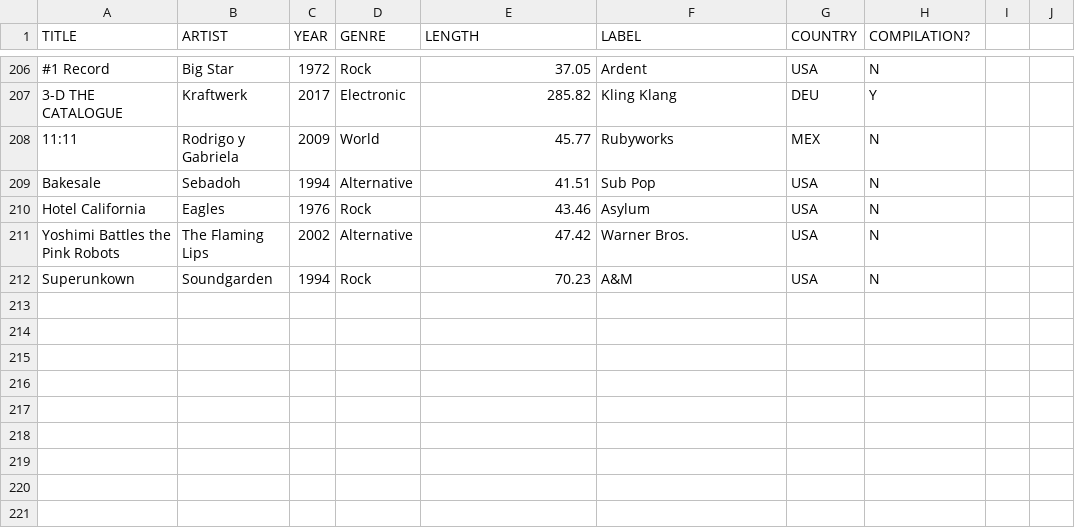
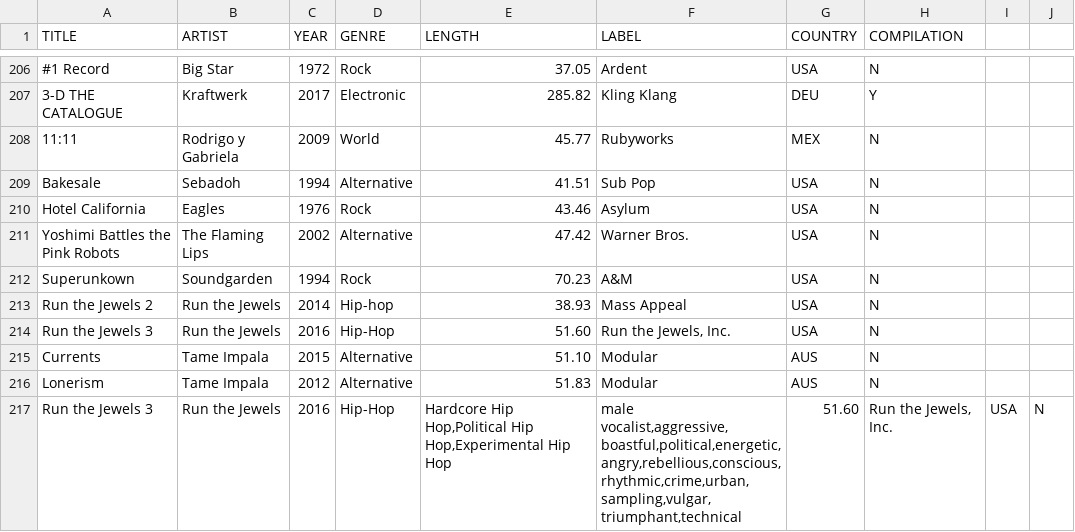
Before and after one commit to knnthchng/topsters, a CSV file: Data/topsters.csv, drawn as a sheet; only a part is shown, gaps mark what is left out; the diff names each change by its address in the sheet, - before the commit and + after, or states it on an @@ line.

Commit message:
cleaned up data / added to README

```diff
--- a/Data/topsters.csv
+++ b/Data/topsters.csv
-H1: COMPILATION?
+H1: COMPILATION
+row 213: Run the Jewels 2 | Run the Jewels | 2014 | Hip-hop | 38.93 | Mass Appeal | USA | N
+row 214: Run the Jewels 3 | Run the Jewels | 2016 | Hip-Hop | 51.60 | Run the Jewels, Inc. | USA | N
+row 215: Currents | Tame Impala | 2015 | Alternative | 51.10 | Modular | AUS | N
+row 216: Lonerism | Tame Impala | 2012 | Alternative | 51.83 | Modular | AUS | N
+row 217: Run the Jewels 3 | Run the Jewels | 2016 | Hip-Hop | Hardcore Hip Hop,Political Hip Hop,Experimental Hip Hop | male vocalist,aggressive,boastful,political,energetic,angry,rebellious,conscious,rhythmic,crime,urban,sampling,vulgar,triumphant,technical | 51.60 | Run the Jewels, Inc. | USA | N
```
Also changed, not shown: 14 other files.
